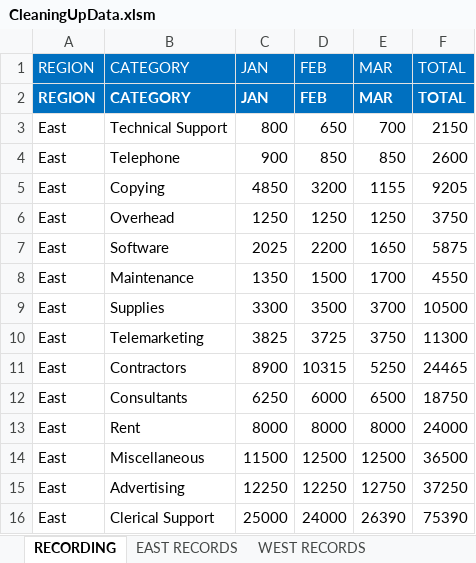
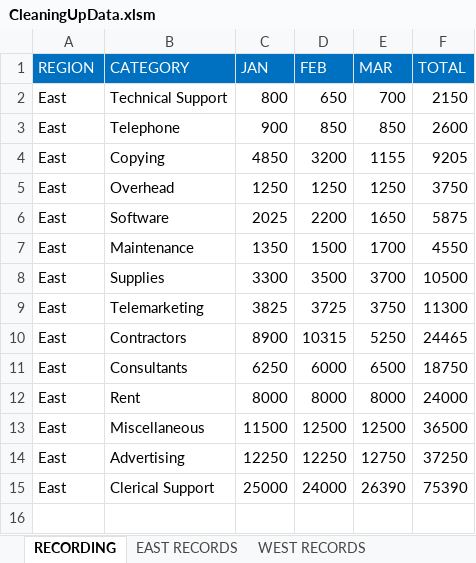
Before and after one commit to abdrau26/Excel-VBA-Automated-Sheet-Standardizer, an Excel workbook: CleaningUpData.xlsm, sheet RECORDING, drawn as a sheet; values as stored, in another font and other column widths than the file's, no borders; the diff names each change by its address in the sheet, - before the commit and + after, or states it on an @@ line.

```diff
--- a/CleaningUpData.xlsm (sheet RECORDING)
+++ b/CleaningUpData.xlsm (sheet RECORDING)
-row 2: REGION | CATEGORY | JAN | FEB | MAR | TOTAL
```
Also changed, not shown: 1 other file.
